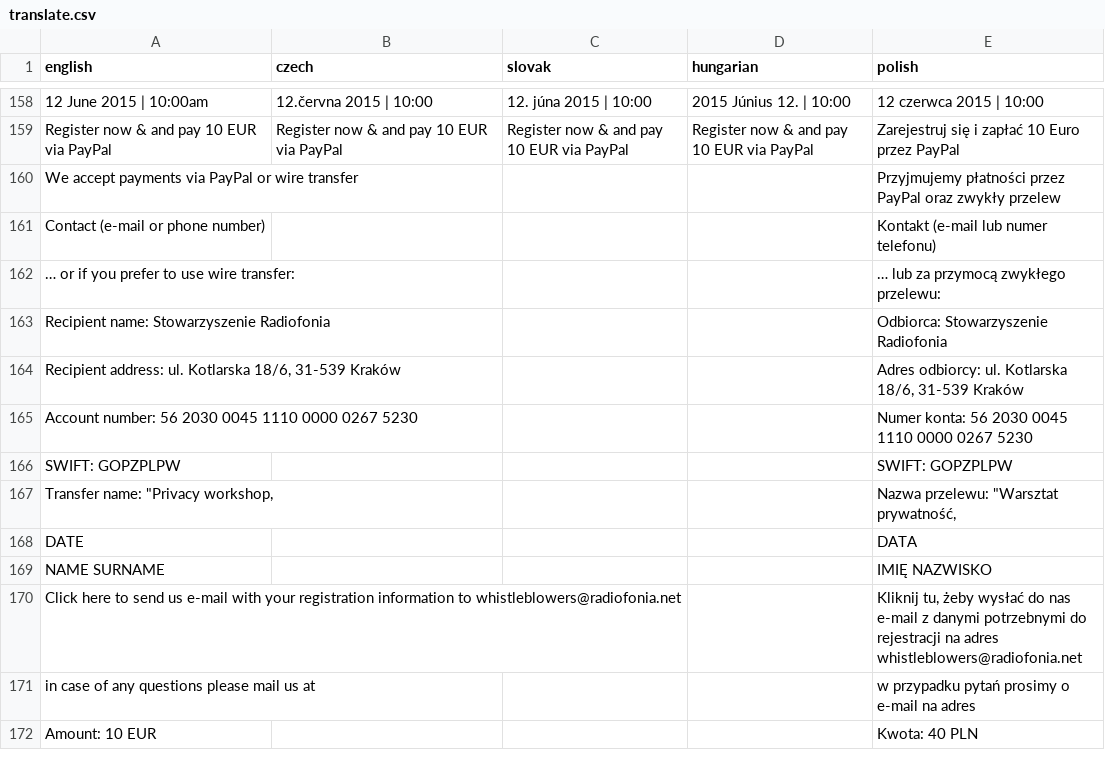
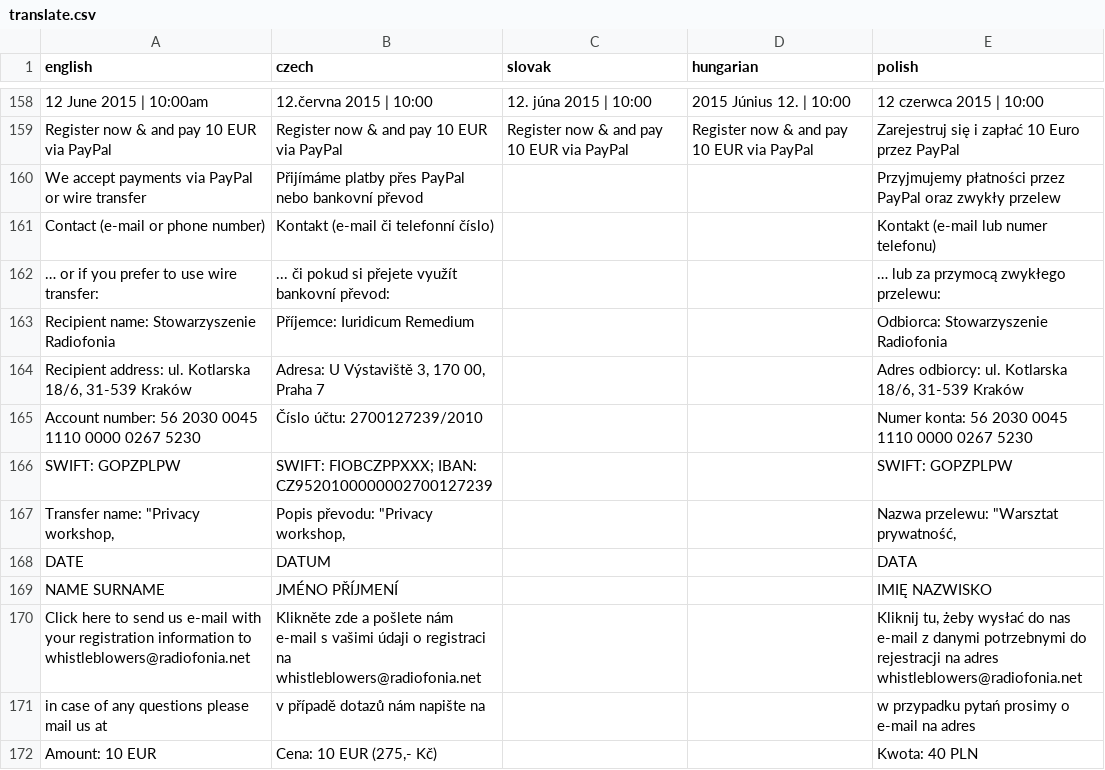
Before and after one commit to radiofonia/whistleblowers, a CSV file: translate.csv, drawn as a sheet; only a part is shown, gaps mark what is left out; the diff names each change by its address in the sheet, - before the commit and + after, or states it on an @@ line.

Commit message:
disable Krakow, fix czech bank account

```diff
--- a/translate.csv
+++ b/translate.csv
-B160 (czech): (empty)
+B160 (czech): Přijímáme platby přes PayPal nebo bankovní převod
-B161 (czech): (empty)
+B161 (czech): Kontakt (e-mail či telefonní číslo)
-B162 (czech): (empty)
+B162 (czech): ... či pokud si přejete využít bankovní převod:
-B163 (czech): (empty)
+B163 (czech): Příjemce: Iuridicum Remedium
-B164 (czech): (empty)
+B164 (czech): Adresa: U Výstaviště 3, 170 00, Praha 7
-B165 (czech): (empty)
+B165 (czech): Číslo účtu: 2700127239/2010
-B166 (czech): (empty)
+B166 (czech): SWIFT: FIOBCZPPXXX; IBAN: CZ9520100000002700127239
-B167 (czech): (empty)
+B167 (czech): Popis převodu: "Privacy workshop,
-B168 (czech): (empty)
+B168 (czech): DATUM
-B169 (czech): (empty)
+B169 (czech): JMÉNO PŘÍJMENÍ
-B170 (czech): (empty)
+B170 (czech): Klikněte zde a pošlete nám e-mail s vašimi údaji o registraci na whistleblowers@radiofonia.net
-B171 (czech): (empty)
+B171 (czech): v případě dotazů nám napište na
-B172 (czech): (empty)
+B172 (czech): Cena: 10 EUR (275,- Kč)
```
Also changed, not shown: 6 other files.
